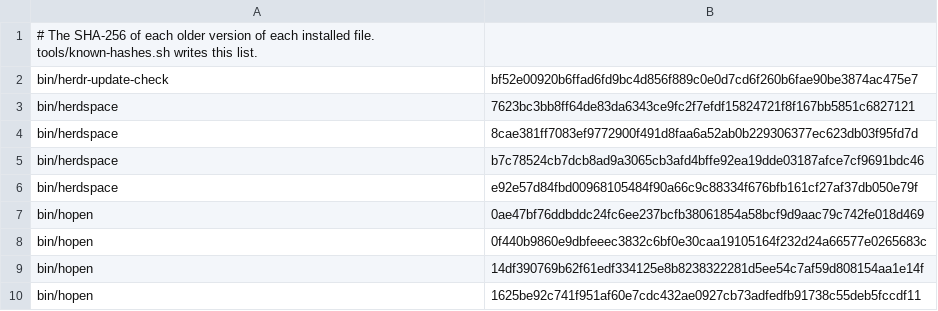
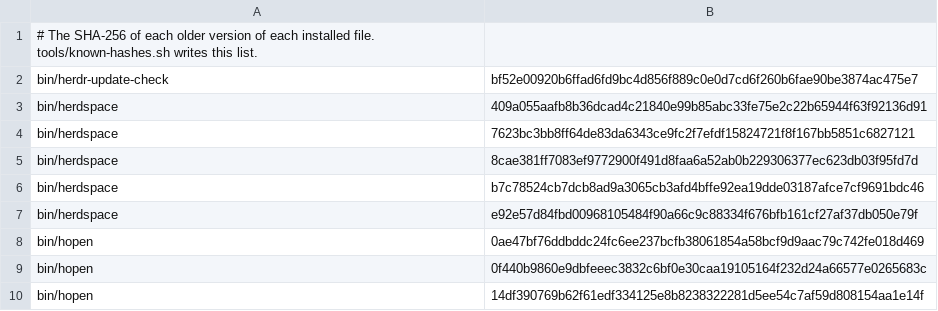
Before and after one commit to MussaCharles/herdspace, a TSV file: bootstrap/known-hashes.tsv, drawn as a sheet; only a part is shown; the shorter side is filled out with more unchanged rows; the diff names each change by its address in the sheet, - before the commit and + after, or states it on an @@ line.

```diff
--- a/bootstrap/known-hashes.tsv
+++ b/bootstrap/known-hashes.tsv
+row 3: bin/herdspace | 409a055aafb8b36dcad4c21840e99b85abc33fe75e2c22b65944f63f92136d91
```
